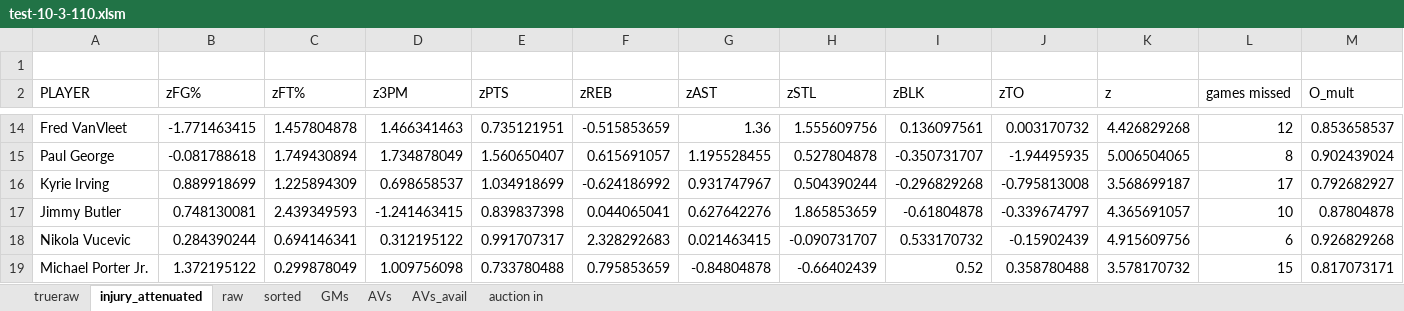
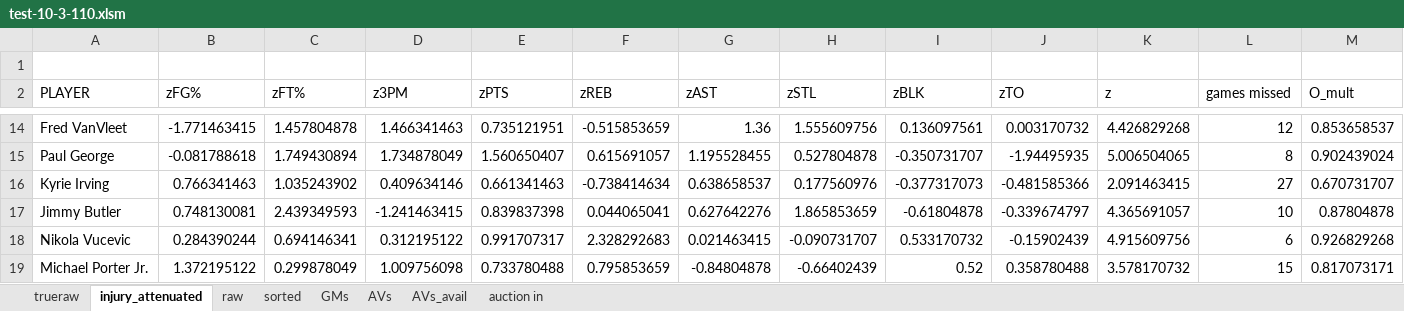
Before and after one commit to robgarbanati/fbb, an Excel workbook: draft/test-10-3-110.xlsm, sheet injury_attenuated, drawn as a sheet; only a part is shown, gaps mark what is left out; values as stored, in another font and other column widths than the file's, no borders; the diff covers the shown part only; the diff names each change by its address in the sheet, - before the commit and + after, or states it on an @@ line.

```diff
--- a/draft/test-10-3-110.xlsm (sheet injury_attenuated)
+++ b/draft/test-10-3-110.xlsm (sheet injury_attenuated)
-B16 (zFG%): 0.889918699
+B16 (zFG%): 0.766341463
-C16 (zFT%): 1.225894309
+C16 (zFT%): 1.035243902
-D16 (z3PM): 0.698658537
+D16 (z3PM): 0.409634146
-E16 (zPTS): 1.034918699
+E16 (zPTS): 0.661341463
-F16 (zREB): -0.624186992
+F16 (zREB): -0.738414634
-G16 (zAST): 0.931747967
+G16 (zAST): 0.638658537
-H16 (zSTL): 0.504390244
+H16 (zSTL): 0.177560976
-I16 (zBLK): -0.296829268
+I16 (zBLK): -0.377317073
-J16 (zTO): -0.795813008
+J16 (zTO): -0.481585366
-K16 (z): 3.568699187
+K16 (z): 2.091463415
-L16 (games missed): 17
+L16 (games missed): 27
-M16 (O_mult): 0.792682927
+M16 (O_mult): 0.670731707
```
Also changed, not shown: 1 edited cell elsewhere in this sheet, sheet AVs_avail, sheet AVs, sheet auction in, sheet sorted, sheet GMs, sheet raw, 1 more sheet, formulas that keep their value, 7 other files.
